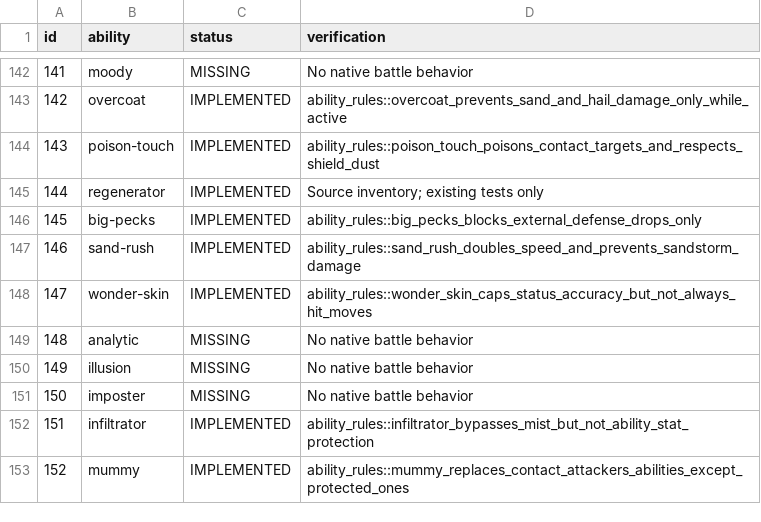
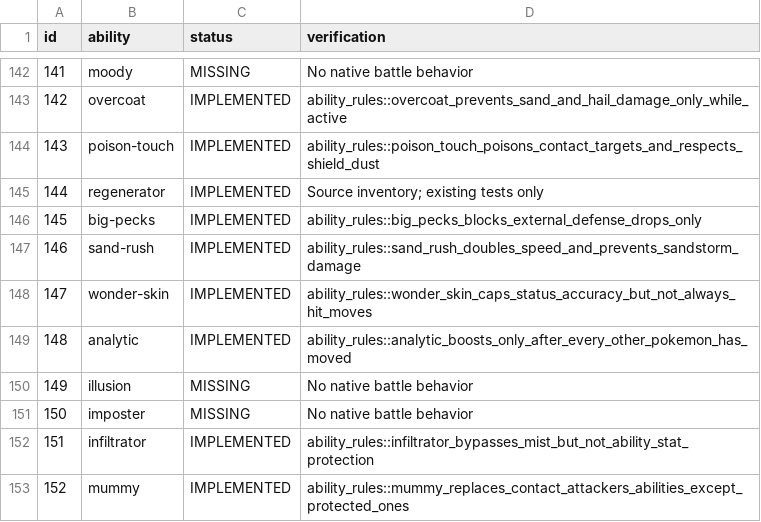
Before and after one commit to fourlastor/wilds-battle-engine, a CSV file: reports/ability-coverage.csv, drawn as a sheet; only a part is shown, gaps mark what is left out.

Commit message:
Implement Analytic last-action power boosts

```diff
--- a/reports/ability-coverage.csv
+++ b/reports/ability-coverage.csv
@@ -148,3 +148,3 @@ id,ability,status,verification
 147,wonder-skin,IMPLEMENTED,ability_rules::wonder_skin_caps_status_accuracy_but_not_always_hit_moves
-148,analytic,MISSING,No native battle behavior
+148,analytic,IMPLEMENTED,ability_rules::analytic_boosts_only_after_every_other_pokemon_has_moved
 149,illusion,MISSING,No native battle behavior
```
Also changed, not shown: 2 other files.
